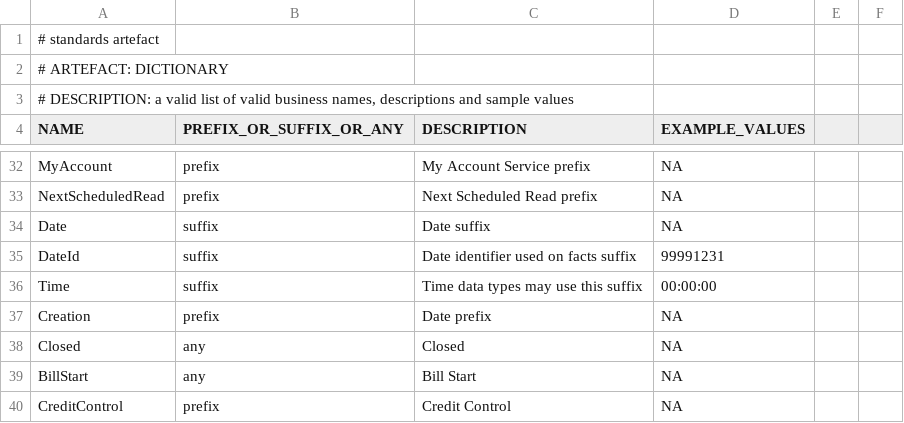
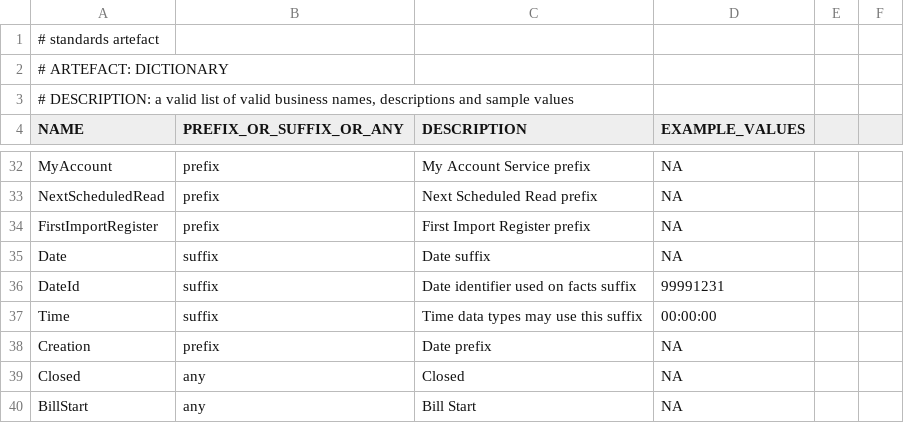
Before and after one commit to melvinwi/EDWCI, a TSV file: datastore/DICTIONARY.tsv, drawn as a sheet; only a part is shown, gaps mark what is left out; the shorter side is filled out with more unchanged rows.

```diff
--- a/datastore/DICTIONARY.tsv
+++ b/datastore/DICTIONARY.tsv
@@ -33,2 +33,3 @@ MyAccount	prefix	My Account Service prefix	NA
 NextScheduledRead	prefix	Next Scheduled Read prefix	NA
+FirstImportRegister	prefix	First Import Register prefix	NA
 Date	suffix	Date suffix	NA
```
Also changed, not shown: datastore/DimService.tsv, 1 other file.
